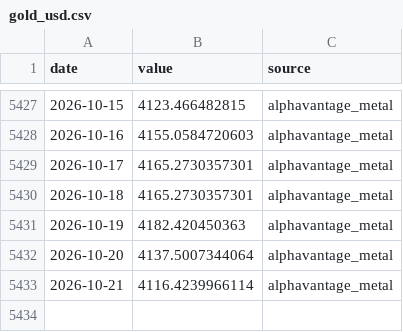
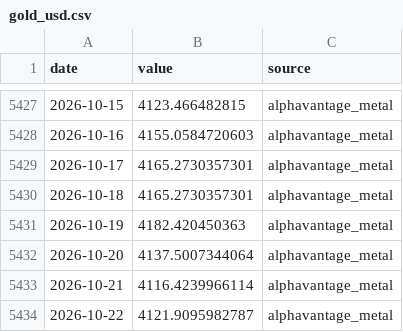
Before and after one commit to seyfettinkarakaya/maliSK, a CSV file: data/market/gold_usd.csv, drawn as a sheet; only a part is shown, gaps mark what is left out; the diff names each change by its address in the sheet, - before the commit and + after, or states it on an @@ line.

```diff
--- a/data/market/gold_usd.csv
+++ b/data/market/gold_usd.csv
+row 5434: 2026-10-22 | 4121.9095982787 | alphavantage_metal
```
Also changed, not shown: data/market/msci_acwi.csv, data/market/msci_acwi_islamic.csv, 23 other files.
